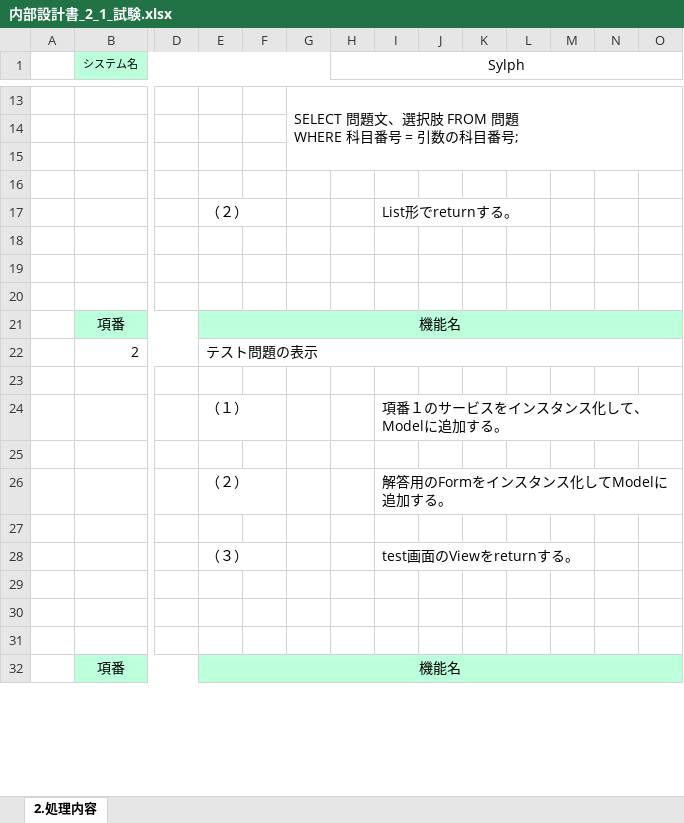
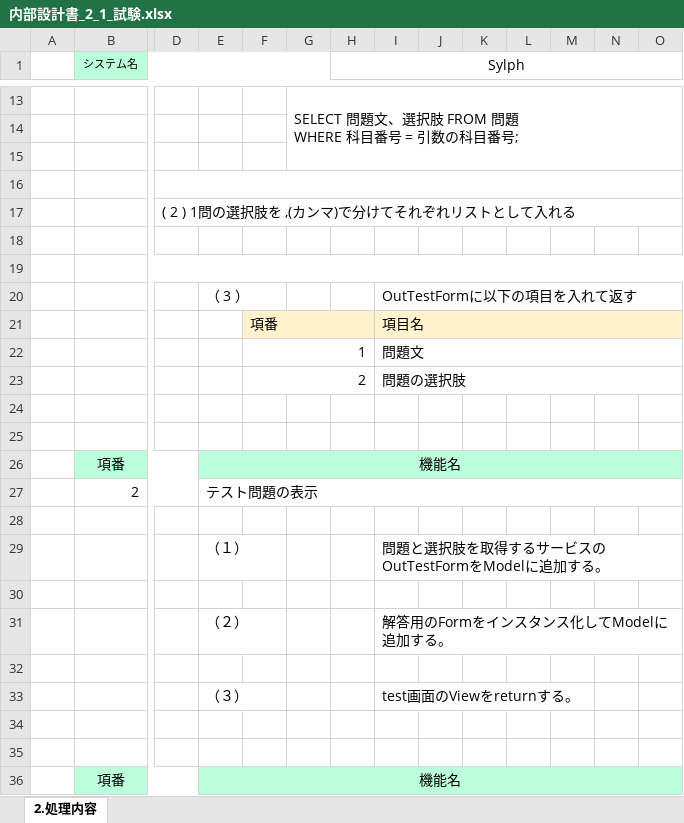
Before and after one commit to gips-yoshikawa/SYLPH-Project, an Excel workbook: 内部設計書/内部設計書_2_1_試験.xlsx, sheet 2.処理内容, drawn as a sheet; only a part is shown, gaps mark what is left out; values as stored, in another font and other column widths than the file's, no borders; removed rows and columns are numbered as before the commit, all else as after; rows hold the shown columns only; the diff names each change by its address in the sheet, - before the commit and + after, or states it on an @@ line.

```diff
--- a/内部設計書/内部設計書_2_1_試験.xlsx (sheet 2.処理内容)
+++ b/内部設計書/内部設計書_2_1_試験.xlsx (sheet 2.処理内容)
+D16:BX16 merged
-row 17:  |  |  | （２） |  |  |  | List形でreturnする。
+row 17:  |  | ( 2 ) 1問の選択肢を ,(カンマ)で分けてそれぞれリストとして入れる
+row 19: (empty)
+row 20:  |  |  | （ 3 ） |  |  |  | OutTestFormに以下の項目を入れて返す
+row 21:  |  |  |  | 項番 |  |  | 項目名
+row 22:  |  |  |  | 1 |  |  | 問題文
+row 23:  |  |  |  | 2 |  |  | 問題の選択肢
-I29: 項番１のサービスをインスタンス化して、Modelに追加する。
+I29: 問題と選択肢を取得するサービスのOutTestFormをModelに追加する。
-row 29: (empty)
```
Also changed, not shown: DB設計書.xlsx, 内部設計書/内部設計書_2_1_結果一覧画面.xlsx.
